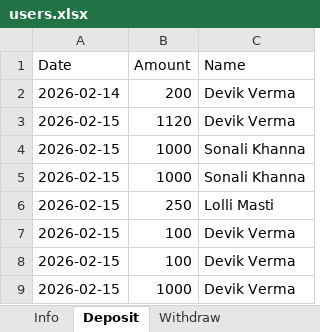
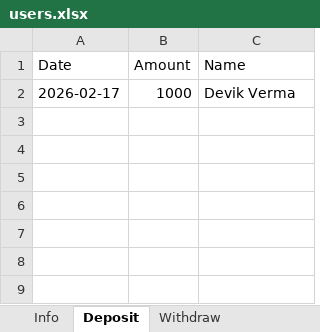
Before and after one commit to Devik-Verma/Banking-Project, an Excel workbook: users.xlsx, sheet Deposit, drawn as a sheet; values as stored, in another font and other column widths than the file's, no borders; removed rows and columns are numbered as before the commit, all else as after; the diff names each change by its address in the sheet, - before the commit and + after, or states it on an @@ line.

```diff
--- a/users.xlsx (sheet Deposit)
+++ b/users.xlsx (sheet Deposit)
-row 2: 2026-02-14 | 200 | Devik Verma
-row 3: 2026-02-15 | 1120 | Devik Verma
-row 4: 2026-02-15 | 1000 | Sonali Khanna
-row 5: 2026-02-15 | 1000 | Sonali Khanna
-row 6: 2026-02-15 | 250 | Lolli Masti
-row 7: 2026-02-15 | 100 | Devik Verma
-row 8: 2026-02-15 | 100 | Devik Verma
-A2 (Date): 2026-02-15
+A2 (Date): 2026-02-17
```
Also changed, not shown: sheet Info, sheet Withdraw, 9 other files.
